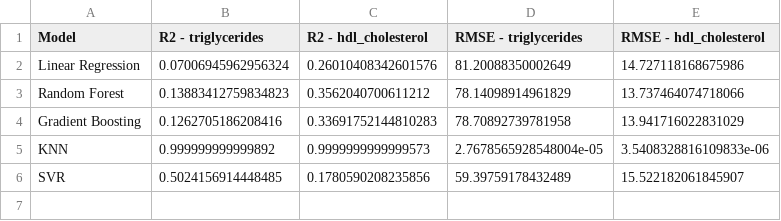
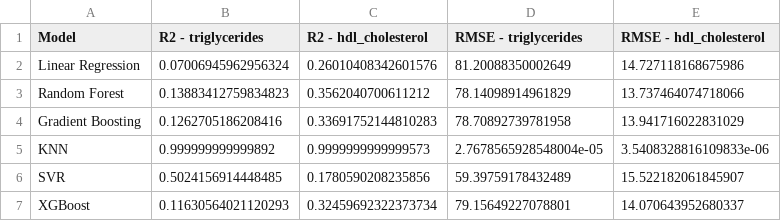
Before and after one commit to ahollyday/nhanes-health-regression, a CSV file: summaries/train_metrics.csv, drawn as a sheet; the diff names each change by its address in the sheet, - before the commit and + after, or states it on an @@ line.

```diff
--- a/summaries/train_metrics.csv
+++ b/summaries/train_metrics.csv
+row 7: XGBoost | 0.11630564021120293 | 0.32459692322373734 | 79.15649227078801 | 14.070643952680337
```
Also changed, not shown: summaries/test_metrics.csv, 17 other files.
